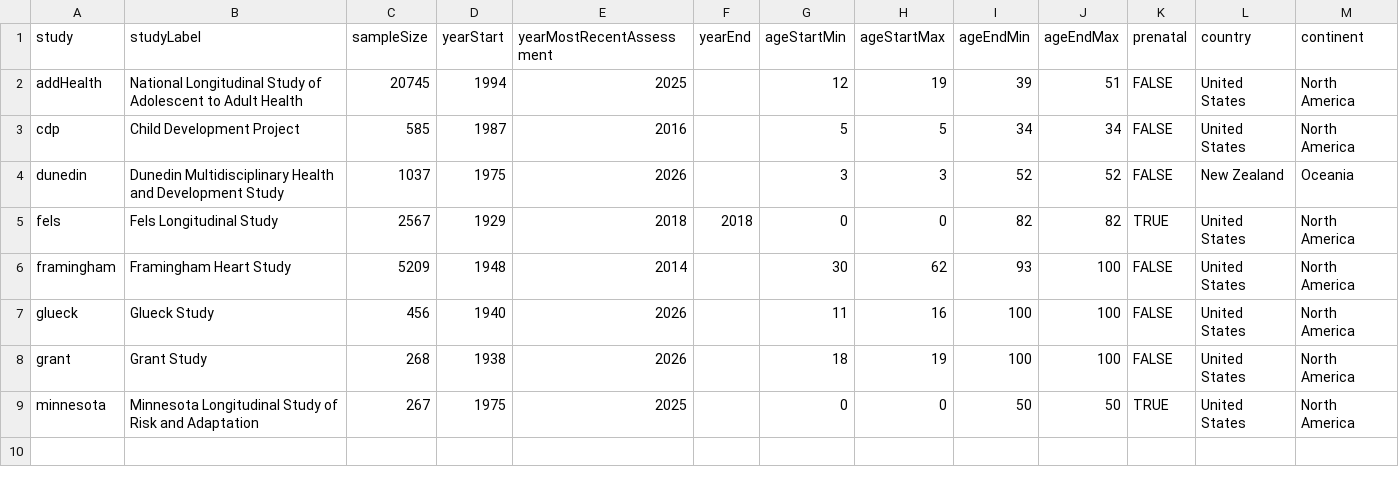
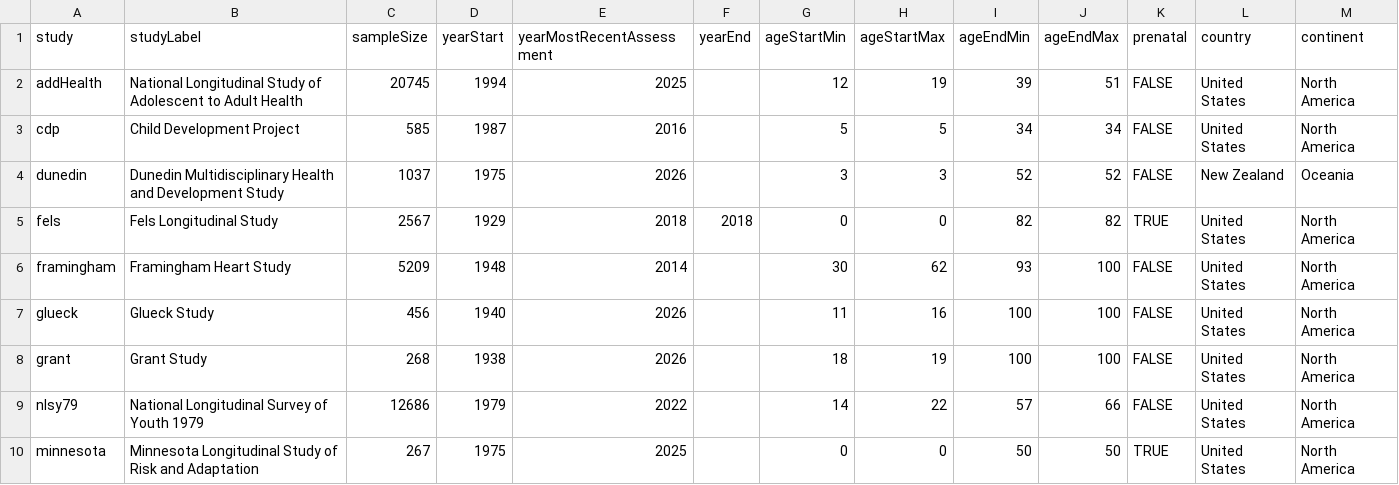
Before and after one commit to DevPsyLab/studying-psychopathology-development-lifespan, a CSV file: Data/longitudinalStudies.csv, drawn as a sheet.

Commit message:
20260610 - NLSY79

```diff
--- a/Data/longitudinalStudies.csv
+++ b/Data/longitudinalStudies.csv
@@ -8,2 +8,3 @@ glueck,Glueck Study,456,1940,2026,,11,16,100,100,FALSE,United States,North Ameri
 grant,Grant Study,268,1938,2026,,18,19,100,100,FALSE,United States,North America
+nlsy79,National Longitudinal Survey of Youth 1979,12686,1979,2022,,14,22,57,66,FALSE,United States,North America
 minnesota,Minnesota Longitudinal Study of Risk and Adaptation,267,1975,2025,,0,0,50,50,TRUE,United States,North America
```
Also changed, not shown: 1 other file.
